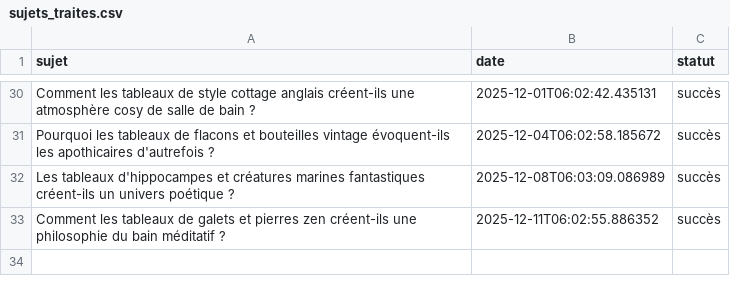
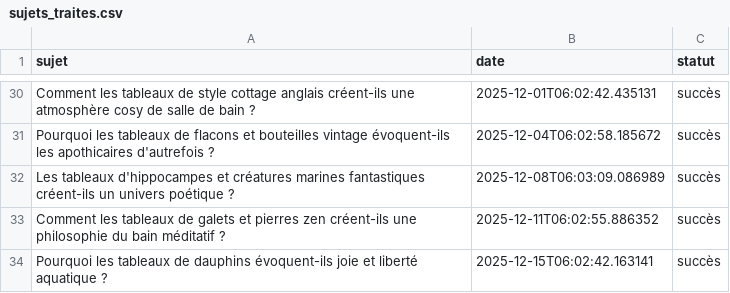
Before and after one commit to Metalosmose21/Salle-de-bain-2, a CSV file: sujets_traites.csv, drawn as a sheet; only a part is shown, gaps mark what is left out.

```diff
--- a/sujets_traites.csv
+++ b/sujets_traites.csv
@@ -33 +33,2 @@ Les tableaux d'hippocampes et créatures marines fantastiques créent-ils un uni
 Comment les tableaux de galets et pierres zen créent-ils une philosophie du bain méditatif ?,2025-12-11T06:02:55.886352,succès
+Pourquoi les tableaux de dauphins évoquent-ils joie et liberté aquatique ?,2025-12-15T06:02:42.163141,succès
```
Also changed, not shown: sujets.csv.
